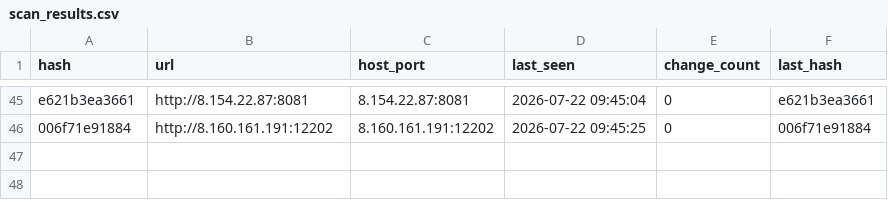
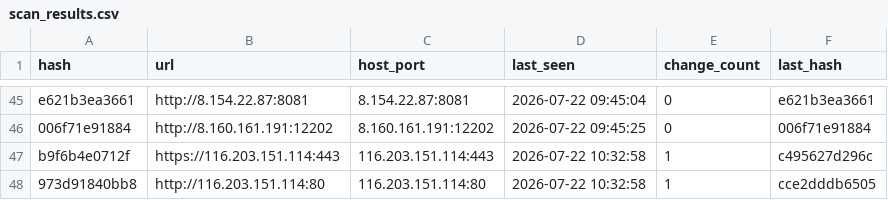
Before and after one commit to qjlxg/Barcode-Driver, a CSV file: scan_results.csv, drawn as a sheet; only a part is shown, gaps mark what is left out; the diff names each change by its address in the sheet, - before the commit and + after, or states it on an @@ line.

```diff
--- a/scan_results.csv
+++ b/scan_results.csv
+row 47: b9f6b4e0712f | https://116.203.151.114:443 | 116.203.151.114:443 | 2026-07-22 10:32:58 | 1 | c495627d296c
+row 48: 973d91840bb8 | http://116.203.151.114:80 | 116.203.151.114:80 | 2026-07-22 10:32:58 | 1 | cce2dddb6505
```
Also changed, not shown: 9 other files.
